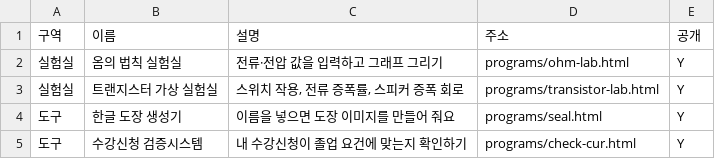
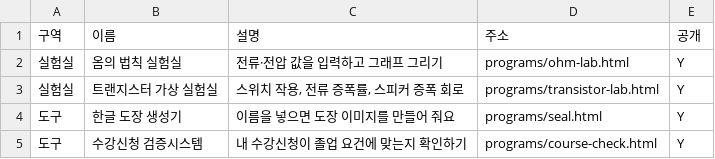
Before and after one commit to kjh02691-source/yonirini, a CSV file: programs/programs.csv, drawn as a sheet.

```diff
--- a/programs/programs.csv
+++ b/programs/programs.csv
@@ -4,2 +4,2 @@
 도구,한글 도장 생성기,이름을 넣으면 도장 이미지를 만들어 줘요,programs/seal.html,Y
-도구,수강신청 검증시스템,내 수강신청이 졸업 요건에 맞는지 확인하기,programs/check-cur.html,Y
+도구,수강신청 검증시스템,내 수강신청이 졸업 요건에 맞는지 확인하기,programs/course-check.html,Y
```
Also changed, not shown: 2 other files.
